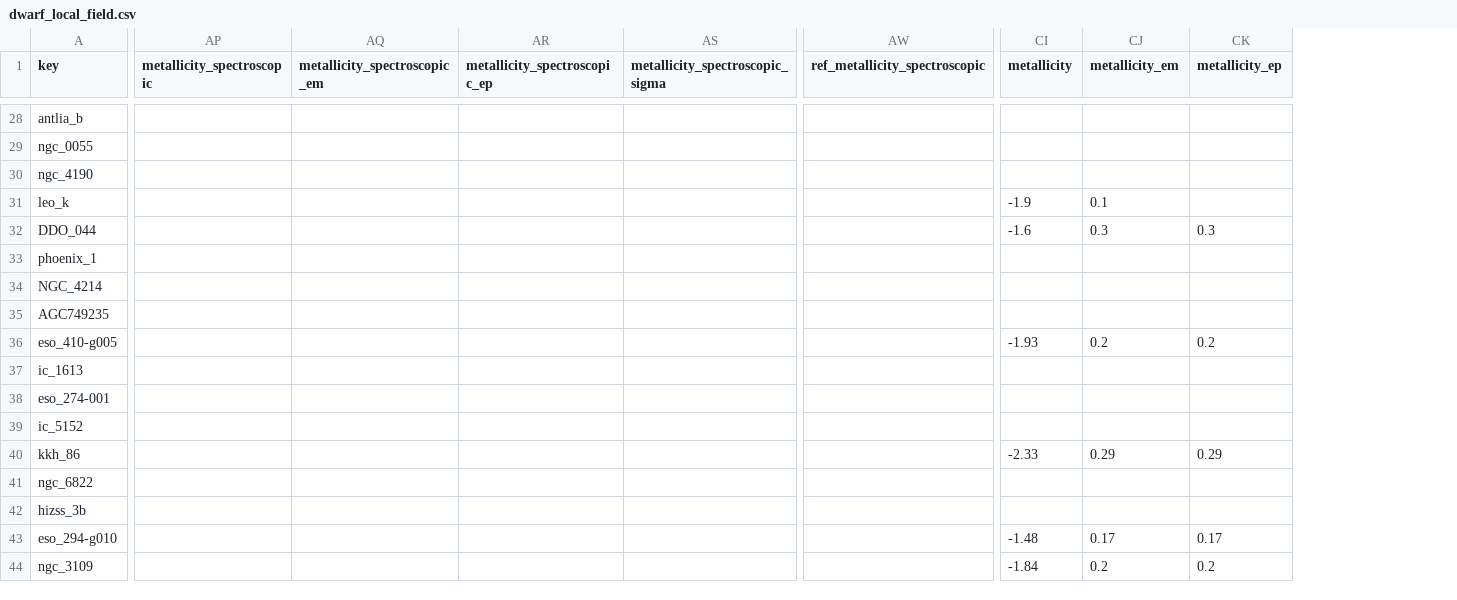
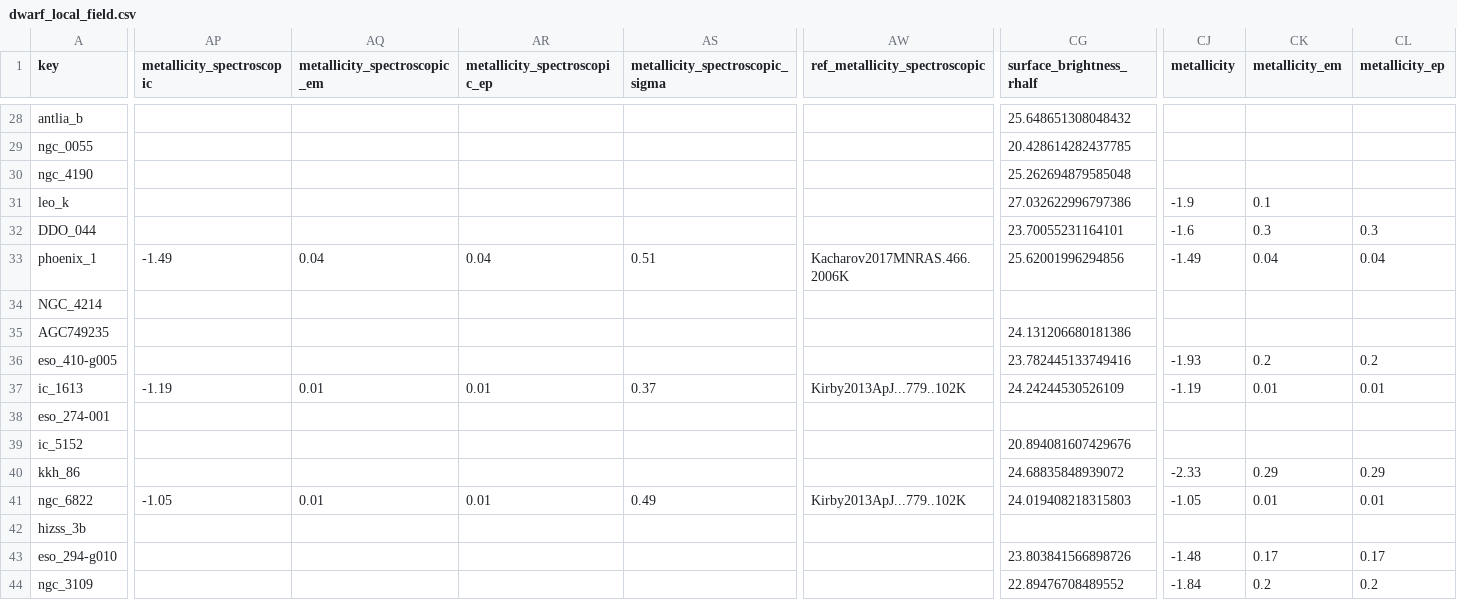
Before and after one commit to apace7/local_volume_database, a CSV file: data/dwarf_local_field.csv, drawn as a sheet; only a part is shown, gaps mark what is left out; addresses are those after the commit; the diff covers the shown part only; the diff names each change by its address in the sheet, - before the commit and + after, or states it on an @@ line.

```diff
--- a/data/dwarf_local_field.csv
+++ b/data/dwarf_local_field.csv
+column CG (surface_brightness_rhalf), rows 28-44: 25.648651308048432 | 20.428614282437785 | 25.262694879585048 | 27.032622996797386 | 23.70055231164101 | 25.62001996294856 |  | 24.131206680181386 | 23.782445133749416 | 24.24244530526109 |  | 20.894081607429676 | 24.68835848939072 | 24.019408218315803 |  | 23.803841566898726 | 22.89476708489552
-AP33 (metallicity_spectroscopic): (empty)
+AP33 (metallicity_spectroscopic): -1.49
-AQ33 (metallicity_spectroscopic_em): (empty)
+AQ33 (metallicity_spectroscopic_em): 0.04
-AR33 (metallicity_spectroscopic_ep): (empty)
+AR33 (metallicity_spectroscopic_ep): 0.04
-AS33 (metallicity_spectroscopic_sigma): (empty)
+AS33 (metallicity_spectroscopic_sigma): 0.51
-AW33 (ref_metallicity_spectroscopic): (empty)
+AW33 (ref_metallicity_spectroscopic): Kacharov2017MNRAS.466.2006K
-CJ33 (metallicity): (empty)
+CJ33 (metallicity): -1.49
-CK33 (metallicity_em): (empty)
+CK33 (metallicity_em): 0.04
-CL33 (metallicity_ep): (empty)
+CL33 (metallicity_ep): 0.04
-AP37 (metallicity_spectroscopic): (empty)
+AP37 (metallicity_spectroscopic): -1.19
-AQ37 (metallicity_spectroscopic_em): (empty)
+AQ37 (metallicity_spectroscopic_em): 0.01
-AR37 (metallicity_spectroscopic_ep): (empty)
+AR37 (metallicity_spectroscopic_ep): 0.01
-AS37 (metallicity_spectroscopic_sigma): (empty)
+AS37 (metallicity_spectroscopic_sigma): 0.37
-AW37 (ref_metallicity_spectroscopic): (empty)
+AW37 (ref_metallicity_spectroscopic): Kirby2013ApJ...779..102K
-CJ37 (metallicity): (empty)
+CJ37 (metallicity): -1.19
-CK37 (metallicity_em): (empty)
+CK37 (metallicity_em): 0.01
-CL37 (metallicity_ep): (empty)
+CL37 (metallicity_ep): 0.01
-AP41 (metallicity_spectroscopic): (empty)
+AP41 (metallicity_spectroscopic): -1.05
-AQ41 (metallicity_spectroscopic_em): (empty)
+AQ41 (metallicity_spectroscopic_em): 0.01
-AR41 (metallicity_spectroscopic_ep): (empty)
+AR41 (metallicity_spectroscopic_ep): 0.01
-AS41 (metallicity_spectroscopic_sigma): (empty)
+AS41 (metallicity_spectroscopic_sigma): 0.49
-AW41 (ref_metallicity_spectroscopic): (empty)
+AW41 (ref_metallicity_spectroscopic): Kirby2013ApJ...779..102K
-CJ41 (metallicity): (empty)
+CJ41 (metallicity): -1.05
-CK41 (metallicity_em): (empty)
+CK41 (metallicity_em): 0.01
-CL41 (metallicity_ep): (empty)
+CL41 (metallicity_ep): 0.01
```
Also changed, not shown: 91 edited cells elsewhere in this file, data/dwarf_m31.csv, data/dwarf_mw.csv, 5 other files.
